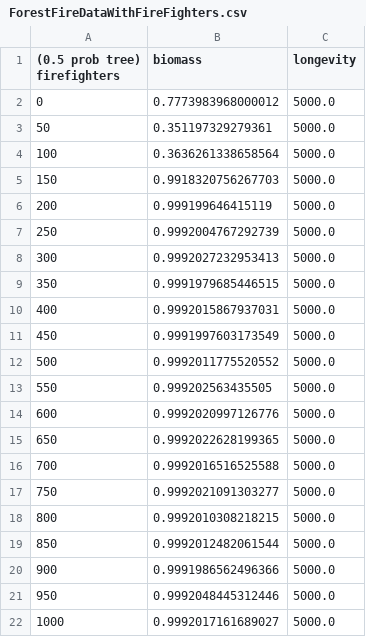
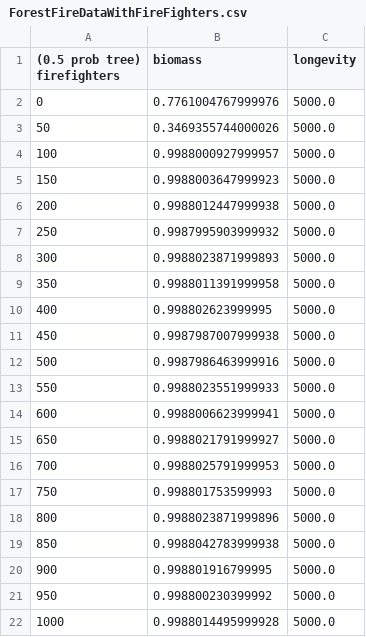
Before and after one commit to jdonckels/CA_Forest_Fire_CS423_Project3, a CSV file: data/ForestFireDataWithFireFighters.csv, drawn as a sheet.

```diff
--- a/data/ForestFireDataWithFireFighters.csv
+++ b/data/ForestFireDataWithFireFighters.csv
@@ -1,22 +1,22 @@
 (0.5 prob tree) firefighters, biomass, longevity
-0, 0.7773983968000012, 5000.0
-50, 0.351197329279361, 5000.0
-100, 0.3636261338658564, 5000.0
-150, 0.9918320756267703, 5000.0
-200, 0.999199646415119, 5000.0
-250, 0.9992004767292739, 5000.0
-300, 0.9992027232953413, 5000.0
-350, 0.9991979685446515, 5000.0
-400, 0.9992015867937031, 5000.0
-450, 0.9991997603173549, 5000.0
-500, 0.9992011775520552, 5000.0
-550, 0.999202563435505, 5000.0
-600, 0.9992020997126776, 5000.0
-650, 0.9992022628199365, 5000.0
-700, 0.9992016516525588, 5000.0
-750, 0.9992021091303277, 5000.0
-800, 0.9992010308218215, 5000.0
-850, 0.9992012482061544, 5000.0
-900, 0.9991986562496366, 5000.0
-950, 0.9992048445312446, 5000.0
-1000, 0.9992017161689027, 5000.0
+0, 0.7761004767999976, 5000.0
+50, 0.3469355744000026, 5000.0
+100, 0.9988000927999957, 5000.0
+150, 0.9988003647999923, 5000.0
+200, 0.9988012447999938, 5000.0
+250, 0.9987995903999932, 5000.0
+300, 0.9988023871999893, 5000.0
+350, 0.9988011391999958, 5000.0
+400, 0.998802623999995, 5000.0
+450, 0.9987987007999938, 5000.0
+500, 0.9987986463999916, 5000.0
+550, 0.9988023551999933, 5000.0
+600, 0.9988006623999941, 5000.0
+650, 0.9988021791999927, 5000.0
+700, 0.9988025791999953, 5000.0
+750, 0.998801753599993, 5000.0
+800, 0.9988023871999896, 5000.0
+850, 0.9988042783999938, 5000.0
+900, 0.998801916799995, 5000.0
+950, 0.998800230399992, 5000.0
+1000, 0.9988014495999928, 5000.0
```
Also changed, not shown: data/ForestFireData.csv, 2 other files.
